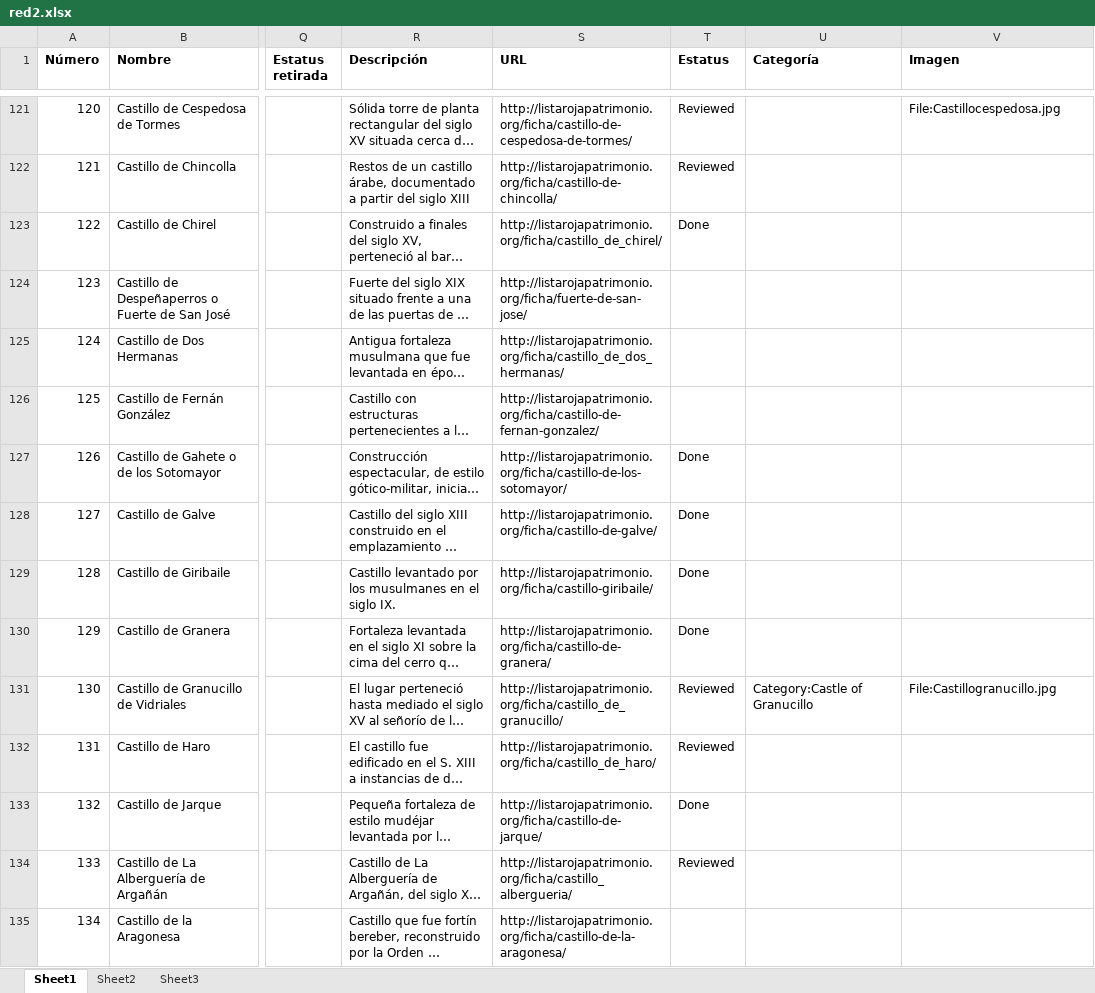
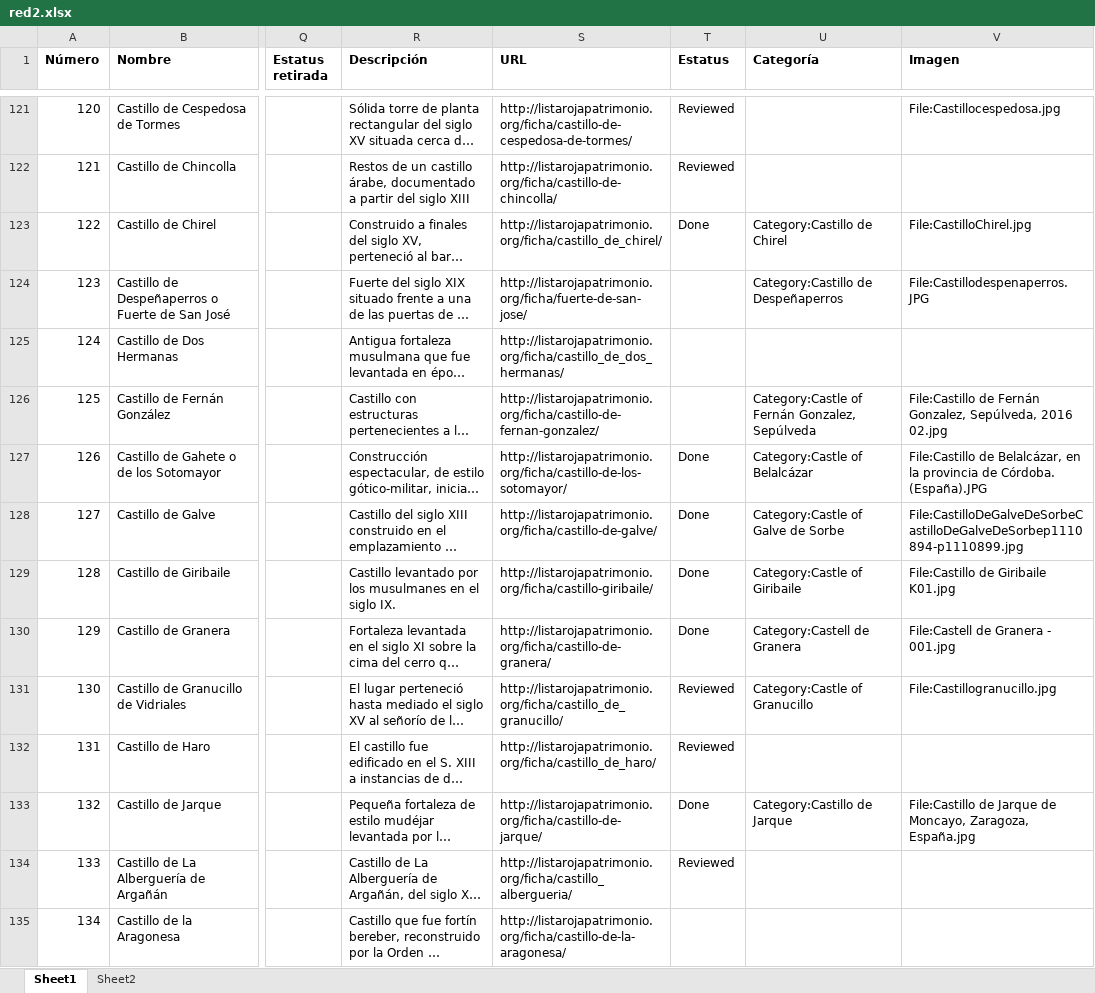
Before and after one commit to miguel-angel-monjas/red_list, an Excel workbook: red2.xlsx, sheet Sheet1, drawn as a sheet; only a part is shown, gaps mark what is left out; long unchanged cells end in …; values as stored, in another font and other column widths than the file's, no borders; table styles not drawn; the diff covers the shown part only; the diff names each change by its address in the sheet, - before the commit and + after, or states it on an @@ line.

Commit message:
Tweaks

```diff
--- a/red2.xlsx (sheet Sheet1)
+++ b/red2.xlsx (sheet Sheet1)
-sheet tab: Sheet3
-U123 (Categoría): (empty)
+U123 (Categoría): Category:Castillo de Chirel
-V123 (Imagen): (empty)
+V123 (Imagen): File:CastilloChirel.jpg
-U124 (Categoría): (empty)
+U124 (Categoría): Category:Castillo de Despeñaperros
-V124 (Imagen): (empty)
+V124 (Imagen): File:Castillodespenaperros.JPG
-U126 (Categoría): (empty)
+U126 (Categoría): Category:Castle of Fernán Gonzalez, Sepúlveda
-V126 (Imagen): (empty)
+V126 (Imagen): File:Castillo de Fernán Gonzalez, Sepúlveda, 2016 02.jpg
-U127 (Categoría): (empty)
+U127 (Categoría): Category:Castle of Belalcázar
-V127 (Imagen): (empty)
+V127 (Imagen): File:Castillo de Belalcázar, en la provincia de Córdoba. (España).JPG
-U128 (Categoría): (empty)
+U128 (Categoría): Category:Castle of Galve de Sorbe
-V128 (Imagen): (empty)
+V128 (Imagen): File:CastilloDeGalveDeSorbeCastilloDeGalveDeSorbep1110894-p1110899.jpg
-U129 (Categoría): (empty)
+U129 (Categoría): Category:Castle of Giribaile
-V129 (Imagen): (empty)
+V129 (Imagen): File:Castillo de Giribaile K01.jpg
-U130 (Categoría): (empty)
+U130 (Categoría): Category:Castell de Granera
-V130 (Imagen): (empty)
+V130 (Imagen): File:Castell de Granera - 001.jpg
-U133 (Categoría): (empty)
+U133 (Categoría): Category:Castillo de Jarque
-V133 (Imagen): (empty)
+V133 (Imagen): File:Castillo de Jarque de Moncayo, Zaragoza, España.jpg
```
Also changed, not shown: 584 edited cells elsewhere in this sheet.
